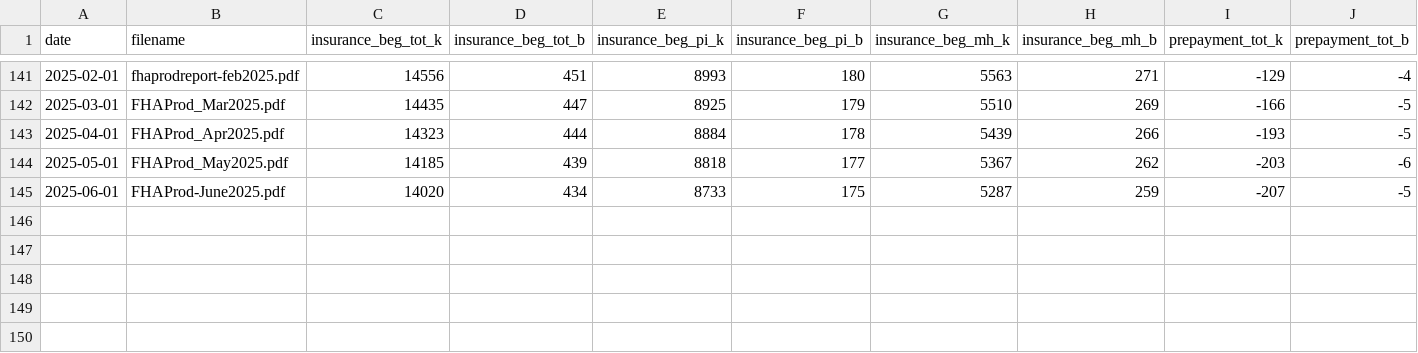
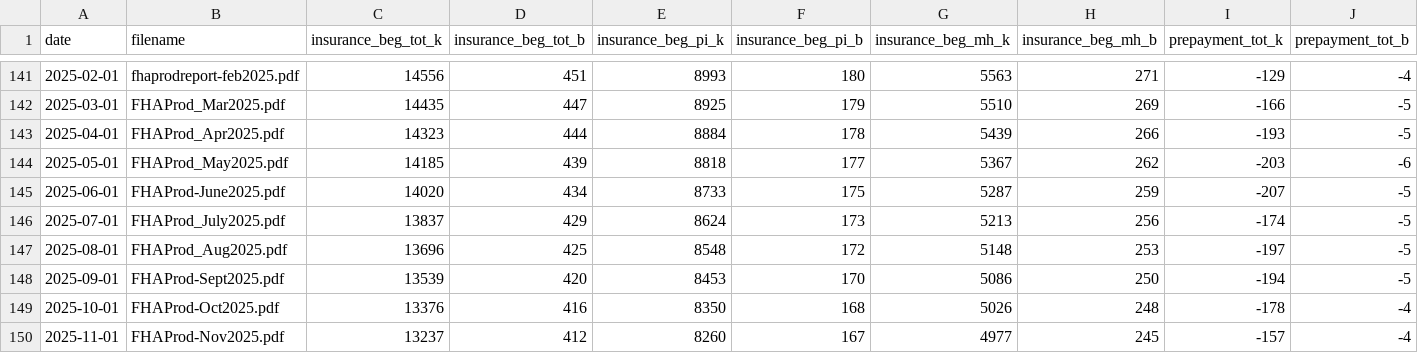
Before and after one commit to ssusin270/cmasite, a CSV file: assets/data/fha_data_tab3.csv, drawn as a sheet; only a part is shown, gaps mark what is left out; rows hold the shown columns only; the diff names each change by its address in the sheet, - before the commit and + after, or states it on an @@ line.

```diff
--- a/assets/data/fha_data_tab3.csv
+++ b/assets/data/fha_data_tab3.csv
+row 146: 2025-07-01 | FHAProd_July2025.pdf | 13837 | 429 | 8624 | 173 | 5213 | 256 | -174 | -5
+row 147: 2025-08-01 | FHAProd_Aug2025.pdf | 13696 | 425 | 8548 | 172 | 5148 | 253 | -197 | -5
+row 148: 2025-09-01 | FHAProd-Sept2025.pdf | 13539 | 420 | 8453 | 170 | 5086 | 250 | -194 | -5
+row 149: 2025-10-01 | FHAProd-Oct2025.pdf | 13376 | 416 | 8350 | 168 | 5026 | 248 | -178 | -4
+row 150: 2025-11-01 | FHAProd-Nov2025.pdf | 13237 | 412 | 8260 | 167 | 4977 | 245 | -157 | -4
```
Also changed, not shown: assets/data/fha_data_tab1.csv, assets/data/fha_data_tab4.csv.
